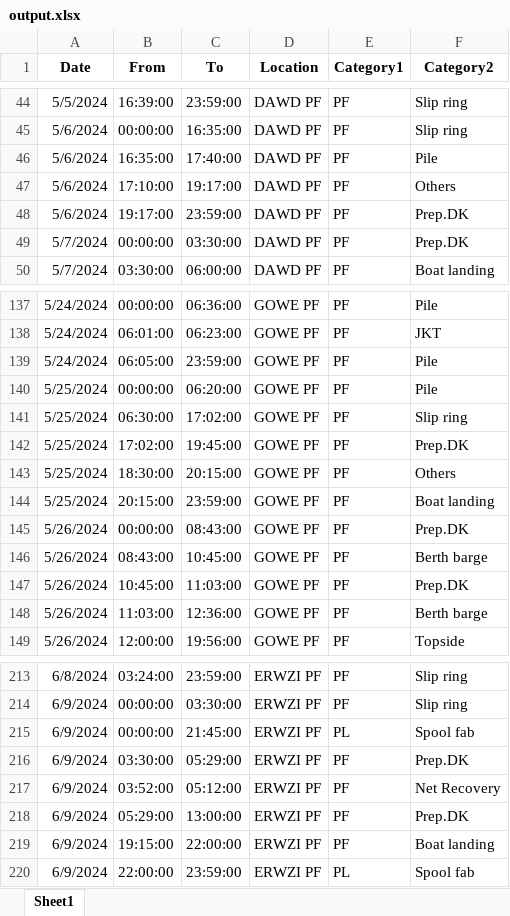
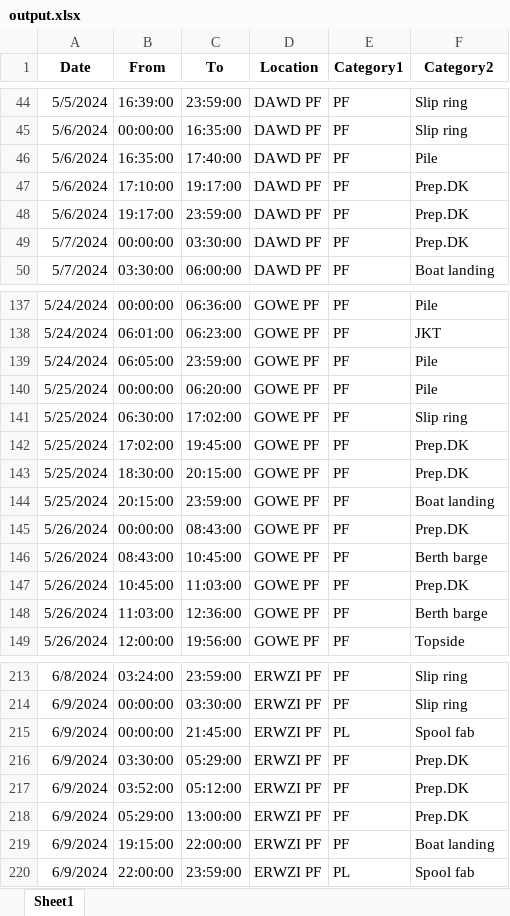
Before and after one commit to sho0513hei/DPR_HTL_1, an Excel workbook: output.xlsx, sheet Sheet1, drawn as a sheet; only a part is shown, gaps mark what is left out; values as stored, in another font and other column widths than the file's, no borders; the diff covers the shown part only; the diff names each change by its address in the sheet, - before the commit and + after, or states it on an @@ line.

Commit message:
Add files via upload

```diff
--- a/output.xlsx (sheet Sheet1)
+++ b/output.xlsx (sheet Sheet1)
-F47 (Category2): Others
+F47 (Category2): Prep.DK
-F143 (Category2): Others
+F143 (Category2): Prep.DK
-F217 (Category2): Net Recovery
+F217 (Category2): Prep.DK
```
Also changed, not shown: 75 added rows elsewhere in this sheet.
